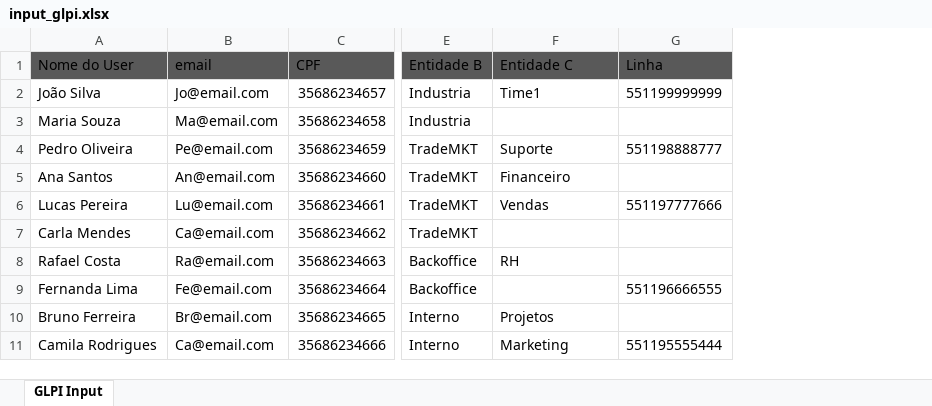
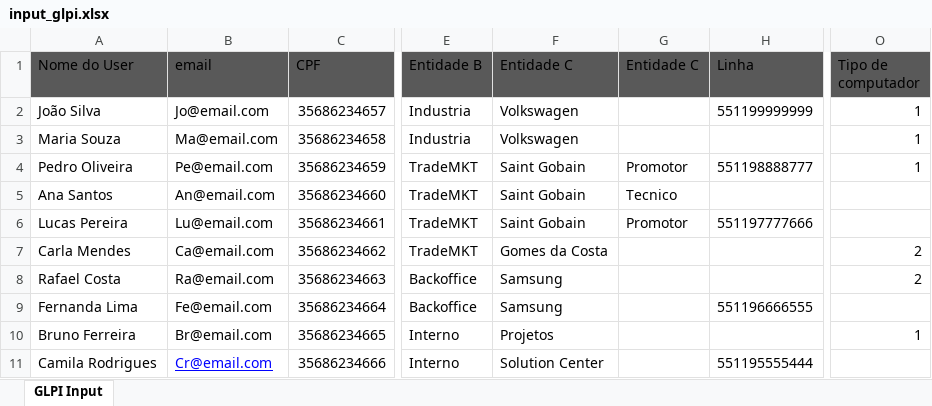
Before and after one commit to KevDevvs/Data-Input-GLPI, an Excel workbook: input_glpi.xlsx, sheet GLPI Input, drawn as a sheet; only a part is shown, gaps mark what is left out; values as stored, in another font and other column widths than the file's, no borders; the diff names each change by its address in the sheet, - before the commit and + after, or states it on an @@ line.

```diff
--- a/input_glpi.xlsx (sheet GLPI Input)
+++ b/input_glpi.xlsx (sheet GLPI Input)
+column G (Entidade C), rows 4-6: Promotor | Tecnico | Promotor
+column O (Tipo de computador), rows 2-10: 1 | 1 | 1 |  |  | 2 | 2 |  | 1
-F2 (Entidade C): Time1
+F2 (Entidade C): Volkswagen
-F3 (Entidade C): (empty)
+F3 (Entidade C): Volkswagen
-F4 (Entidade C): Suporte
+F4 (Entidade C): Saint Gobain
-F5 (Entidade C): Financeiro
+F5 (Entidade C): Saint Gobain
-F6 (Entidade C): Vendas
+F6 (Entidade C): Saint Gobain
-F7 (Entidade C): (empty)
+F7 (Entidade C): Gomes da Costa
-F8 (Entidade C): RH
+F8 (Entidade C): Samsung
-F9 (Entidade C): (empty)
+F9 (Entidade C): Samsung
-B11 (email): Ca@email.com
+B11 (email): Cr@email.com
@@ B11 underline: off → on, text colour: black → #0000FF @@
-F11 (Entidade C): Marketing
+F11 (Entidade C): Solution Center
```
Also changed, not shown: 4 other files.
